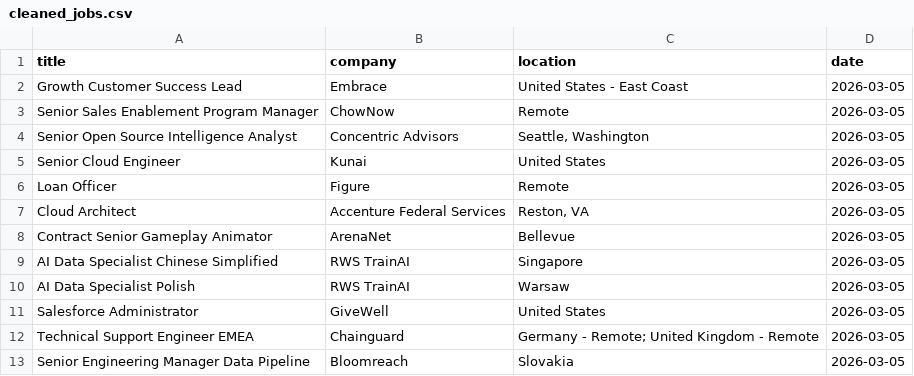
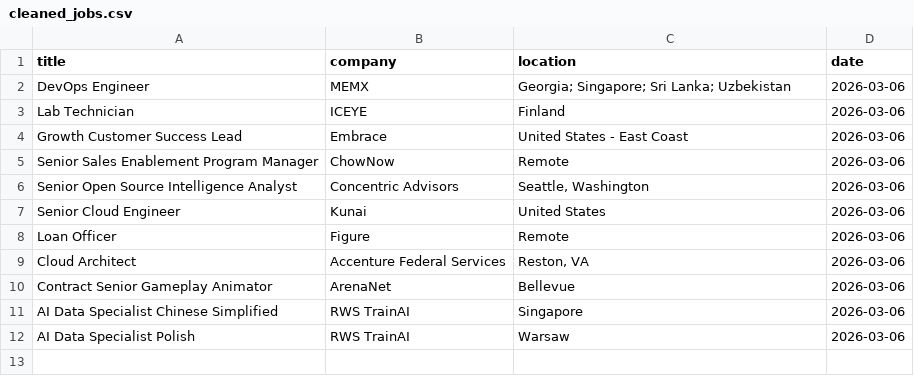
Before and after one commit to vvreddy4/Data-pipeline, a CSV file: data/cleaned_jobs.csv, drawn as a sheet.

```diff
--- a/data/cleaned_jobs.csv
+++ b/data/cleaned_jobs.csv
@@ -1,13 +1,12 @@
 title,company,location,date
-Growth Customer Success Lead,Embrace,United States - East Coast,2026-03-05
-Senior Sales Enablement Program Manager,ChowNow ,Remote,2026-03-05
-Senior Open Source Intelligence Analyst,Concentric Advisors,"Seattle, Washington",2026-03-05
-Senior Cloud Engineer,Kunai,United States,2026-03-05
-Loan Officer,Figure,Remote,2026-03-05
-Cloud Architect,Accenture Federal Services,"Reston, VA",2026-03-05
-Contract Senior Gameplay Animator,ArenaNet,Bellevue,2026-03-05
-AI Data Specialist Chinese Simplified,RWS TrainAI,Singapore,2026-03-05
-AI Data Specialist Polish,RWS TrainAI,Warsaw,2026-03-05
-Salesforce Administrator,GiveWell,United States,2026-03-05
-Technical Support Engineer EMEA,Chainguard,Germany - Remote; United Kingdom - Remote,2026-03-05
-Senior Engineering Manager Data Pipeline,Bloomreach,Slovakia,2026-03-05
+DevOps Engineer,MEMX,Georgia; Singapore; Sri Lanka; Uzbekistan,2026-03-06
+Lab Technician,ICEYE,Finland,2026-03-06
+Growth Customer Success Lead,Embrace,United States - East Coast,2026-03-06
+Senior Sales Enablement Program Manager,ChowNow ,Remote,2026-03-06
+Senior Open Source Intelligence Analyst,Concentric Advisors,"Seattle, Washington",2026-03-06
+Senior Cloud Engineer,Kunai,United States,2026-03-06
+Loan Officer,Figure,Remote,2026-03-06
+Cloud Architect,Accenture Federal Services,"Reston, VA",2026-03-06
+Contract Senior Gameplay Animator,ArenaNet,Bellevue,2026-03-06
+AI Data Specialist Chinese Simplified,RWS TrainAI,Singapore,2026-03-06
+AI Data Specialist Polish,RWS TrainAI,Warsaw,2026-03-06
```
Also changed, not shown: data/raw_jobs.csv.
